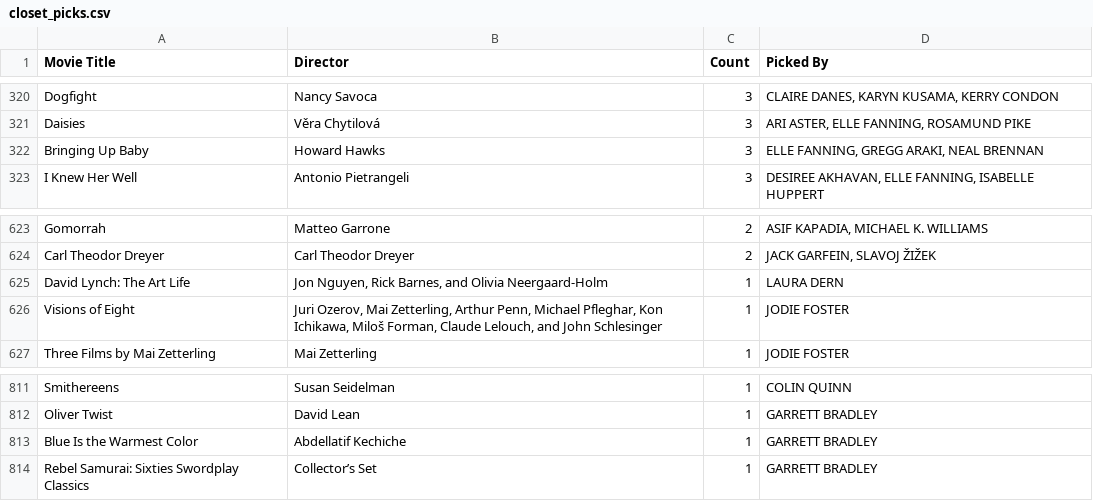
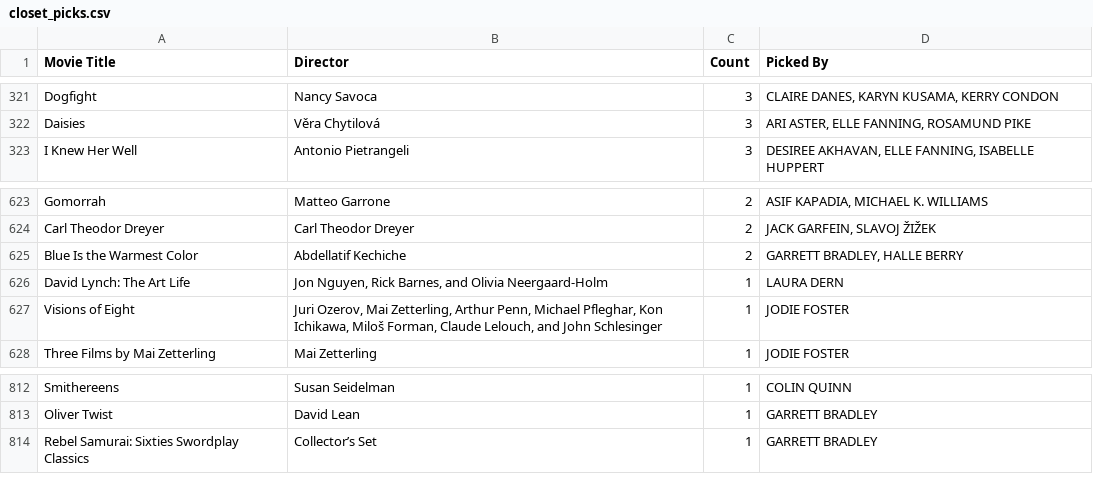
Before and after one commit to cfsima/criterionclosetpickspicks, a CSV file: docs/closet_picks.csv, drawn as a sheet; only a part is shown, gaps mark what is left out; the diff covers the shown part only.

```diff
--- a/docs/closet_picks.csv
+++ b/docs/closet_picks.csv
@@ -321,3 +322,2 @@ Dogfight,Nancy Savoca,3,"CLAIRE DANES, KARYN KUSAMA, KERRY CONDON"
 Daisies,Věra Chytilová,3,"ARI ASTER, ELLE FANNING, ROSAMUND PIKE"
-Bringing Up Baby,Howard Hawks,3,"ELLE FANNING, GREGG ARAKI, NEAL BRENNAN"
 I Knew Her Well,Antonio Pietrangeli,3,"DESIREE AKHAVAN, ELLE FANNING, ISABELLE HUPPERT"
@@ -624,2 +624,3 @@ Gomorrah,Matteo Garrone,2,"ASIF KAPADIA, MICHAEL K. WILLIAMS"
 Carl Theodor Dreyer,Carl Theodor Dreyer,2,"JACK GARFEIN, SLAVOJ ŽIŽEK"
+Blue Is the Warmest Color,Abdellatif Kechiche,2,"GARRETT BRADLEY, HALLE BERRY"
 David Lynch: The Art Life,"Jon Nguyen, Rick Barnes, and Olivia Neergaard-Holm",1,LAURA DERN
@@ -812,3 +813,2 @@ Smithereens,Susan Seidelman,1,COLIN QUINN
 Oliver Twist,David Lean,1,GARRETT BRADLEY
-Blue Is the Warmest Color,Abdellatif Kechiche,1,GARRETT BRADLEY
 Rebel Samurai: Sixties Swordplay Classics,Collector’s Set,1,GARRETT BRADLEY
```
Also changed, not shown: 9 added rows and 8 removed rows elsewhere in this file, 3 other files.
